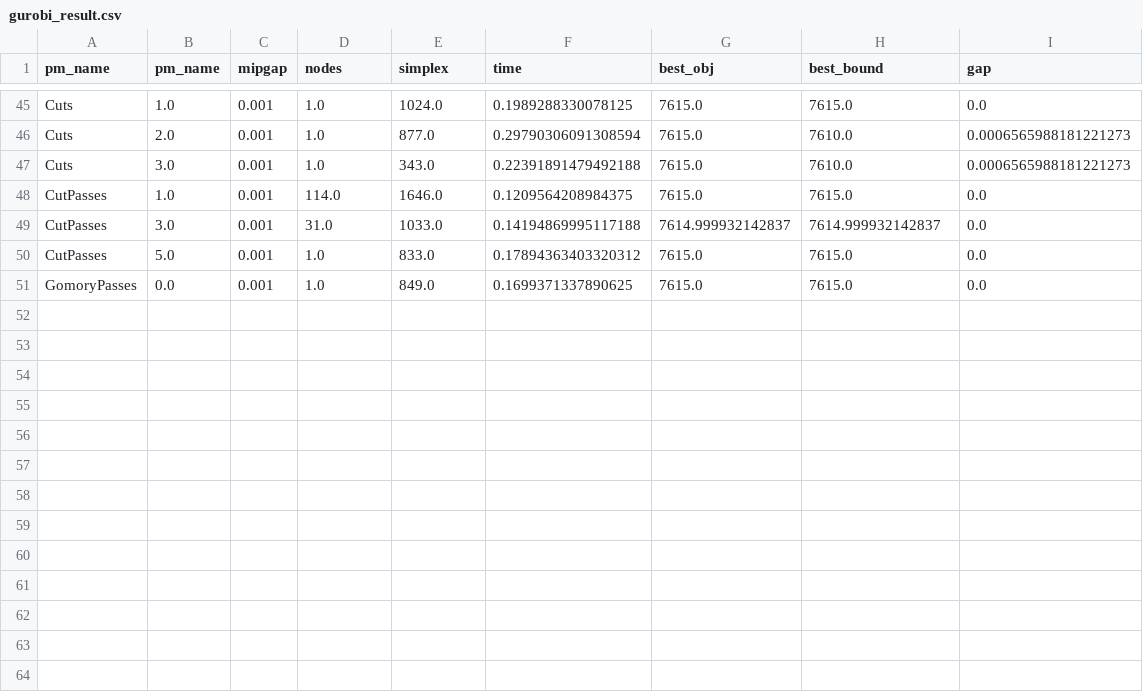
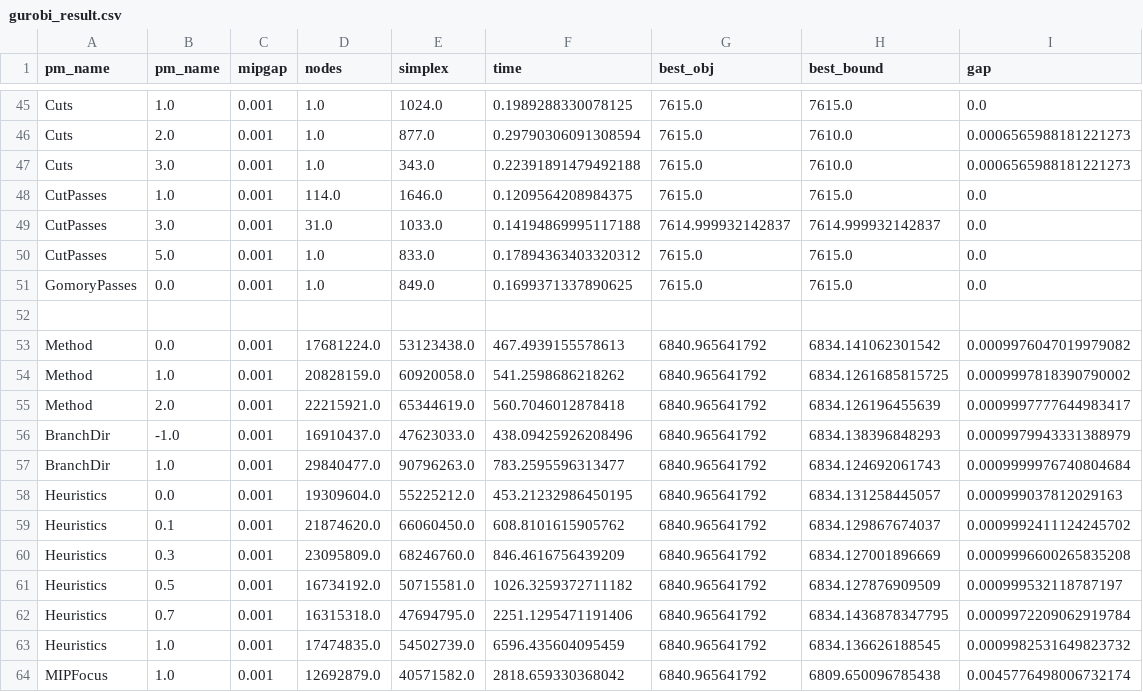
Before and after one commit to simbabobobo/wsb_meta, a CSV file: Result/gurobi_result.csv, drawn as a sheet; only a part is shown, gaps mark what is left out; the diff names each change by its address in the sheet, - before the commit and + after, or states it on an @@ line.

```diff
--- a/Result/gurobi_result.csv
+++ b/Result/gurobi_result.csv
+row 52: (empty)
+row 53: Method | 0.0 | 0.001 | 17681224.0 | 53123438.0 | 467.4939155578613 | 6840.965641792 | 6834.141062301542 | 0.0009976047019979082
+row 54: Method | 1.0 | 0.001 | 20828159.0 | 60920058.0 | 541.2598686218262 | 6840.965641792 | 6834.1261685815725 | 0.0009997818390790002
+row 55: Method | 2.0 | 0.001 | 22215921.0 | 65344619.0 | 560.7046012878418 | 6840.965641792 | 6834.126196455639 | 0.0009997777644983417
+row 56: BranchDir | -1.0 | 0.001 | 16910437.0 | 47623033.0 | 438.09425926208496 | 6840.965641792 | 6834.138396848293 | 0.0009979943331388979
+row 57: BranchDir | 1.0 | 0.001 | 29840477.0 | 90796263.0 | 783.2595596313477 | 6840.965641792 | 6834.124692061743 | 0.0009999976740804684
+row 58: Heuristics | 0.0 | 0.001 | 19309604.0 | 55225212.0 | 453.21232986450195 | 6840.965641792 | 6834.131258445057 | 0.000999037812029163
+row 59: Heuristics | 0.1 | 0.001 | 21874620.0 | 66060450.0 | 608.8101615905762 | 6840.965641792 | 6834.129867674037 | 0.0009992411124245702
+row 60: Heuristics | 0.3 | 0.001 | 23095809.0 | 68246760.0 | 846.4616756439209 | 6840.965641792 | 6834.127001896669 | 0.0009996600265835208
+row 61: Heuristics | 0.5 | 0.001 | 16734192.0 | 50715581.0 | 1026.3259372711182 | 6840.965641792 | 6834.127876909509 | 0.000999532118787197
+row 62: Heuristics | 0.7 | 0.001 | 16315318.0 | 47694795.0 | 2251.1295471191406 | 6840.965641792 | 6834.1436878347795 | 0.0009972209062919784
+row 63: Heuristics | 1.0 | 0.001 | 17474835.0 | 54502739.0 | 6596.435604095459 | 6840.965641792 | 6834.136626188545 | 0.0009982531649823732
+row 64: MIPFocus | 1.0 | 0.001 | 12692879.0 | 40571582.0 | 2818.659330368042 | 6840.965641792 | 6809.650096785438 | 0.0045776498006732174
```
Also changed, not shown: 2 other files.
